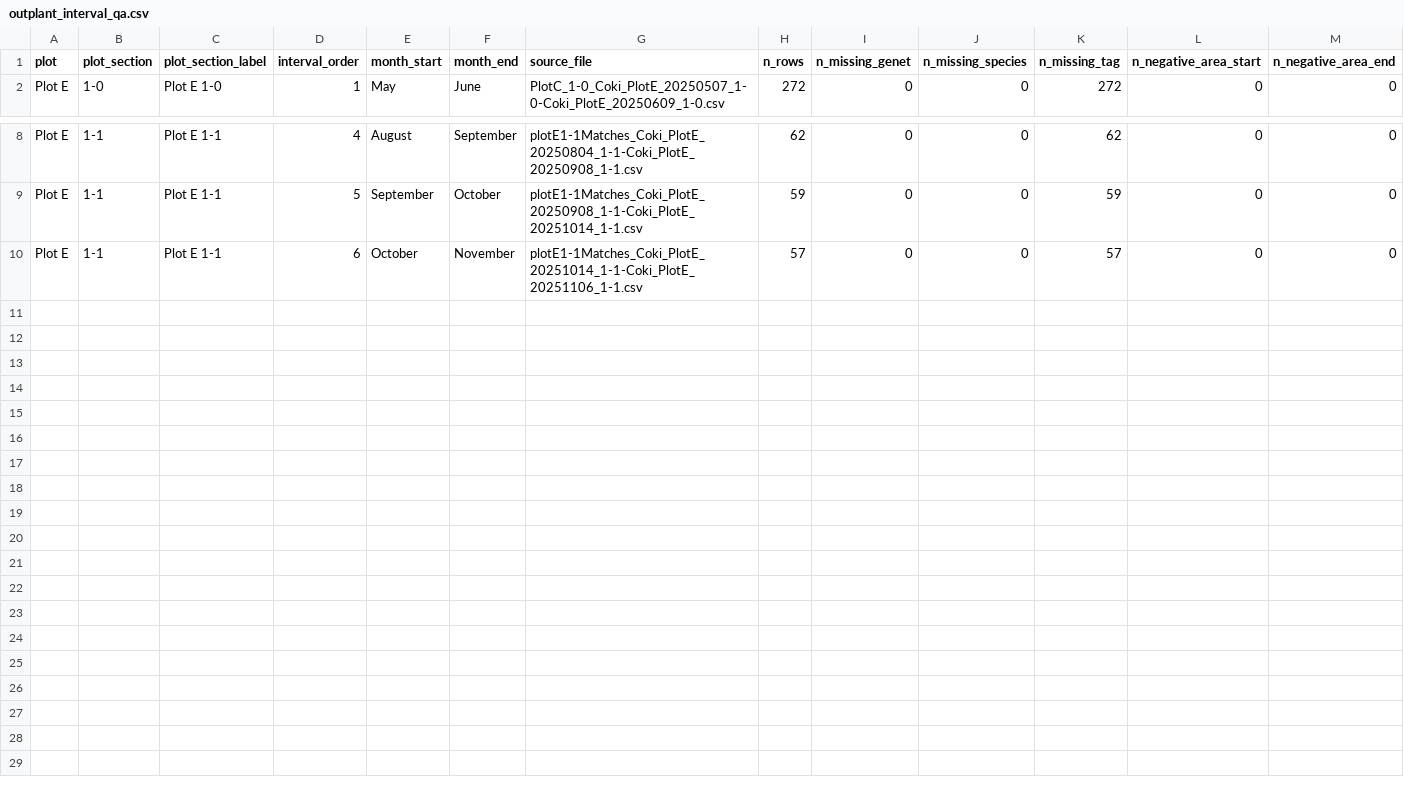
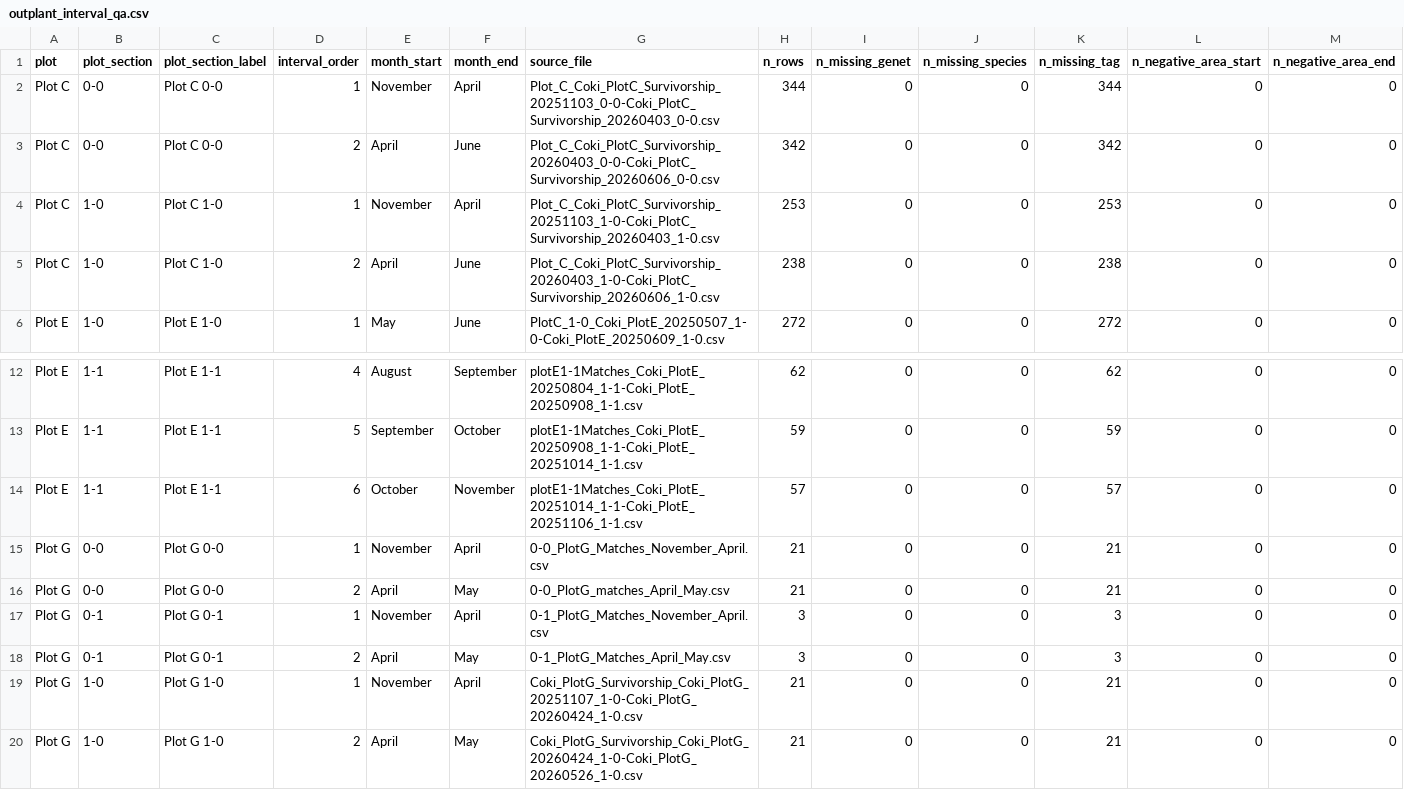
Before and after one commit to CWORI/DPNR_Survivorship, a CSV file: outputs/Tables/outplant_interval_qa.csv, drawn as a sheet; only a part is shown, gaps mark what is left out; rows hold the shown columns only; the diff names each change by its address in the sheet, - before the commit and + after, or states it on an @@ line.

```diff
--- a/outputs/Tables/outplant_interval_qa.csv
+++ b/outputs/Tables/outplant_interval_qa.csv
+row 2: Plot C | 0-0 | Plot C 0-0 | 1 | November | April | Plot_C_Coki_PlotC_Survivorship_20251103_0-0-Coki_PlotC_Survivorship_20260403_0-0.csv | 344 | 0 | 0 | 344 | 0 | 0
+row 3: Plot C | 0-0 | Plot C 0-0 | 2 | April | June | Plot_C_Coki_PlotC_Survivorship_20260403_0-0-Coki_PlotC_Survivorship_20260606_0-0.csv | 342 | 0 | 0 | 342 | 0 | 0
+row 4: Plot C | 1-0 | Plot C 1-0 | 1 | November | April | Plot_C_Coki_PlotC_Survivorship_20251103_1-0-Coki_PlotC_Survivorship_20260403_1-0.csv | 253 | 0 | 0 | 253 | 0 | 0
+row 5: Plot C | 1-0 | Plot C 1-0 | 2 | April | June | Plot_C_Coki_PlotC_Survivorship_20260403_1-0-Coki_PlotC_Survivorship_20260606_1-0.csv | 238 | 0 | 0 | 238 | 0 | 0
+row 15: Plot G | 0-0 | Plot G 0-0 | 1 | November | April | 0-0_PlotG_Matches_November_April.csv | 21 | 0 | 0 | 21 | 0 | 0
+row 16: Plot G | 0-0 | Plot G 0-0 | 2 | April | May | 0-0_PlotG_matches_April_May.csv | 21 | 0 | 0 | 21 | 0 | 0
+row 17: Plot G | 0-1 | Plot G 0-1 | 1 | November | April | 0-1_PlotG_Matches_November_April.csv | 3 | 0 | 0 | 3 | 0 | 0
+row 18: Plot G | 0-1 | Plot G 0-1 | 2 | April | May | 0-1_PlotG_Matches_April_May.csv | 3 | 0 | 0 | 3 | 0 | 0
+row 19: Plot G | 1-0 | Plot G 1-0 | 1 | November | April | Coki_PlotG_Survivorship_Coki_PlotG_20251107_1-0-Coki_PlotG_20260424_1-0.csv | 21 | 0 | 0 | 21 | 0 | 0
+row 20: Plot G | 1-0 | Plot G 1-0 | 2 | April | May | Coki_PlotG_Survivorship_Coki_PlotG_20260424_1-0-Coki_PlotG_20260526_1-0.csv | 21 | 0 | 0 | 21 | 0 | 0
```
Also changed, not shown: outputs/Tables/outplant_cumulative_survival_summary.csv, outputs/Tables/outplant_file_audit.csv, 12 other files.
